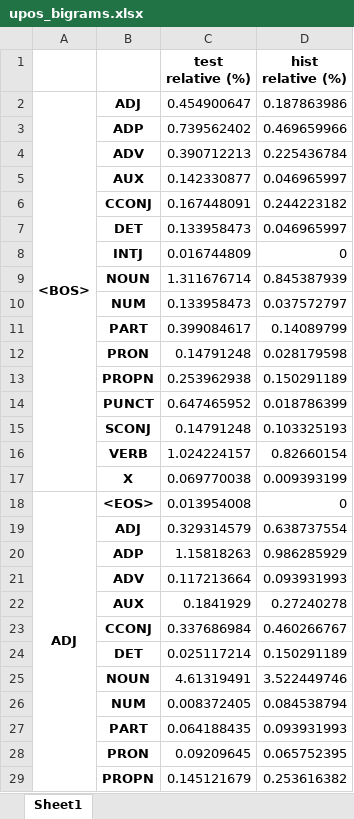
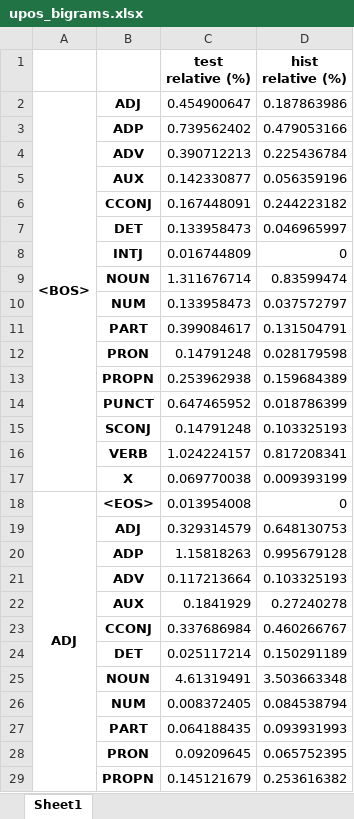
Before and after one commit to Turtilla/swe-ma-thesis, an Excel workbook: data/ngram_stats/upos_bigrams.xlsx, sheet Sheet1, drawn as a sheet; only a part is shown; values as stored, in another font and other column widths than the file's, no borders; the diff covers the shown part only; the diff names each change by its address in the sheet, - before the commit and + after, or states it on an @@ line.

```diff
--- a/data/ngram_stats/upos_bigrams.xlsx (sheet Sheet1)
+++ b/data/ngram_stats/upos_bigrams.xlsx (sheet Sheet1)
-D3 (hist relative (%)): 0.469659966
+D3 (hist relative (%)): 0.479053166
-D5 (hist relative (%)): 0.046965997
+D5 (hist relative (%)): 0.056359196
-D9 (hist relative (%)): 0.845387939
+D9 (hist relative (%)): 0.83599474
-D11 (hist relative (%)): 0.14089799
+D11 (hist relative (%)): 0.131504791
-D13 (hist relative (%)): 0.150291189
+D13 (hist relative (%)): 0.159684389
-D16 (hist relative (%)): 0.82660154
+D16 (hist relative (%)): 0.817208341
-D19 (hist relative (%)): 0.638737554
+D19 (hist relative (%)): 0.648130753
-D20 (hist relative (%)): 0.986285929
+D20 (hist relative (%)): 0.995679128
-D21 (hist relative (%)): 0.093931993
+D21 (hist relative (%)): 0.103325193
-D25 (hist relative (%)): 3.522449746
+D25 (hist relative (%)): 3.503663348
```
Also changed, not shown: 1 removed row and 58 edited cells elsewhere in this sheet, data/ngram_stats/upos_onegrams.xlsx, data/ngram_stats/upos_trigrams.xlsx, 4 other files.
